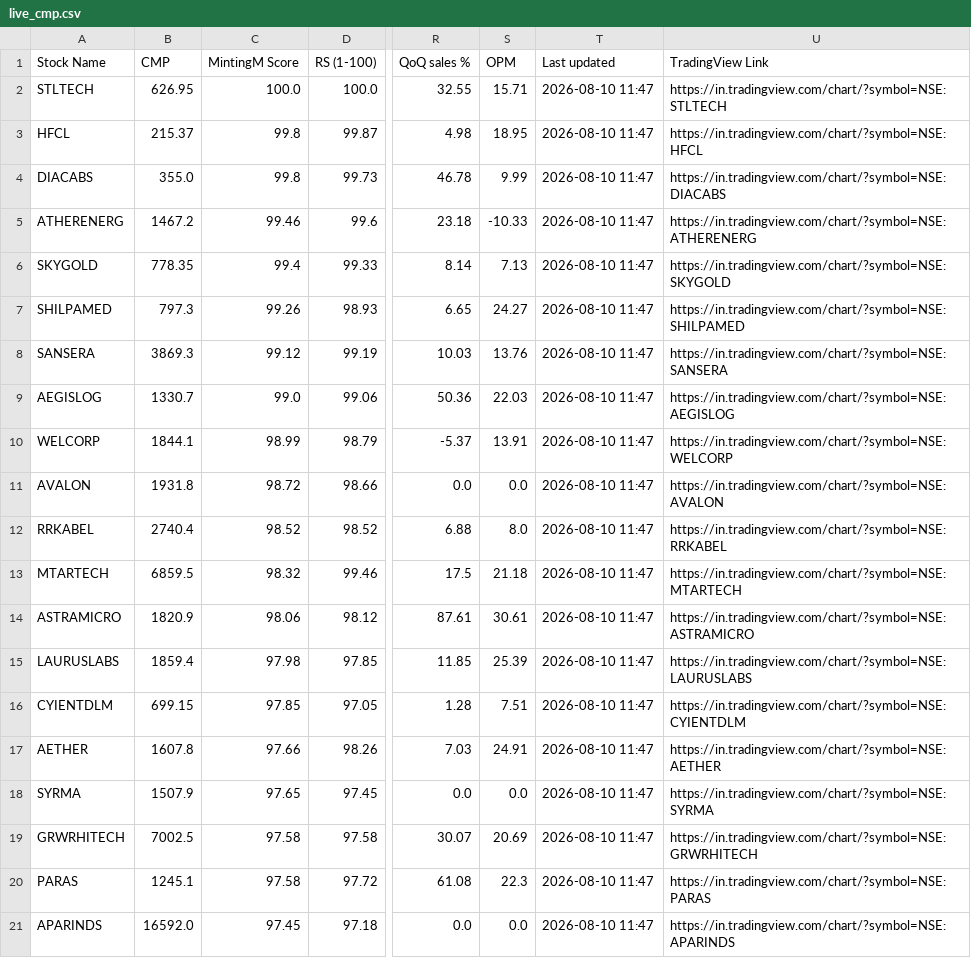
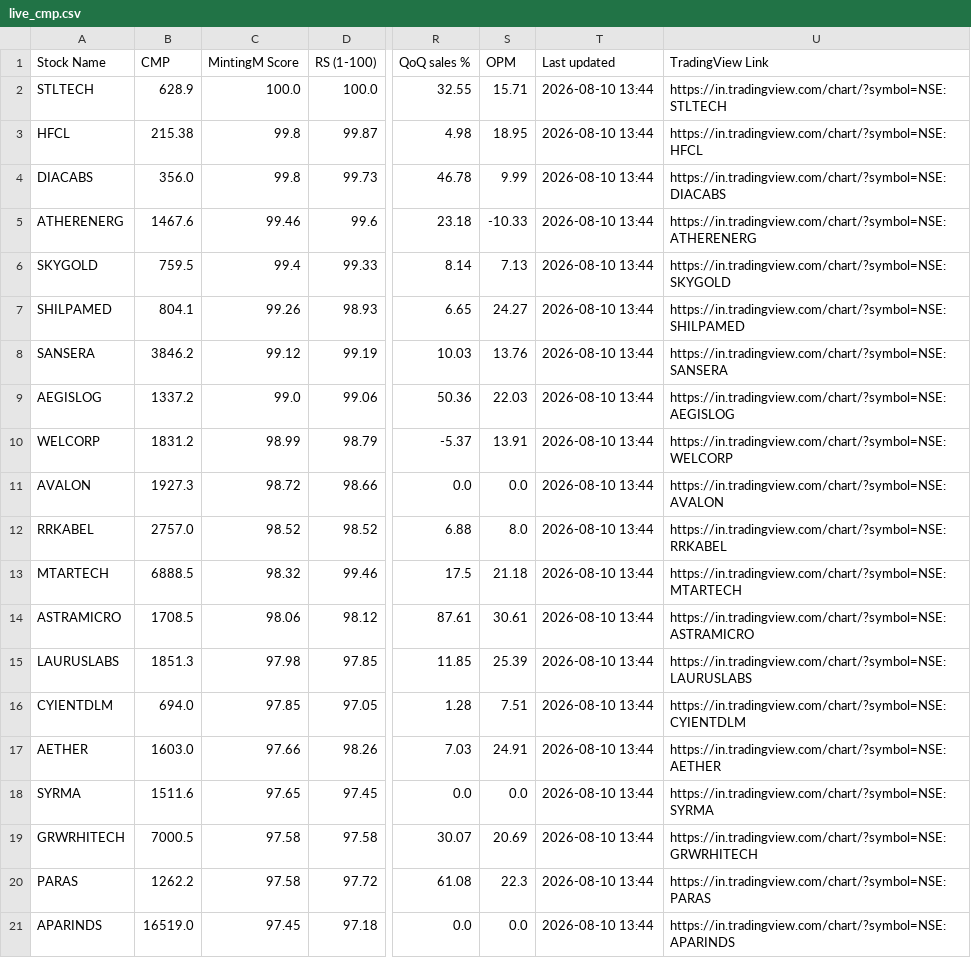
Before and after one commit to shweta03/MintingM-Dashboard-RS, a CSV file: live_cmp.csv, drawn as a sheet; only a part is shown, gaps mark what is left out; the diff names each change by its address in the sheet, - before the commit and + after, or states it on an @@ line.

```diff
--- a/live_cmp.csv
+++ b/live_cmp.csv
-B2 (CMP): 626.95
+B2 (CMP): 628.9
-T2:T21 (Last updated): 2026-08-10 11:47
+T2:T21 (Last updated): 2026-08-10 13:44
-B3 (CMP): 215.37
+B3 (CMP): 215.38
-B4 (CMP): 355.0
+B4 (CMP): 356.0
-B5 (CMP): 1467.2
+B5 (CMP): 1467.6
-B6 (CMP): 778.35
+B6 (CMP): 759.5
-B7 (CMP): 797.3
+B7 (CMP): 804.1
-B8 (CMP): 3869.3
+B8 (CMP): 3846.2
-B9 (CMP): 1330.7
+B9 (CMP): 1337.2
-B10 (CMP): 1844.1
+B10 (CMP): 1831.2
-B11 (CMP): 1931.8
+B11 (CMP): 1927.3
-B12 (CMP): 2740.4
+B12 (CMP): 2757.0
-B13 (CMP): 6859.5
+B13 (CMP): 6888.5
-B14 (CMP): 1820.9
+B14 (CMP): 1708.5
-B15 (CMP): 1859.4
+B15 (CMP): 1851.3
-B16 (CMP): 699.15
+B16 (CMP): 694.0
-B17 (CMP): 1607.8
+B17 (CMP): 1603.0
-B18 (CMP): 1507.9
+B18 (CMP): 1511.6
-B19 (CMP): 7002.5
+B19 (CMP): 7000.5
-B20 (CMP): 1245.1
+B20 (CMP): 1262.2
-B21 (CMP): 16592.0
+B21 (CMP): 16519.0
```
